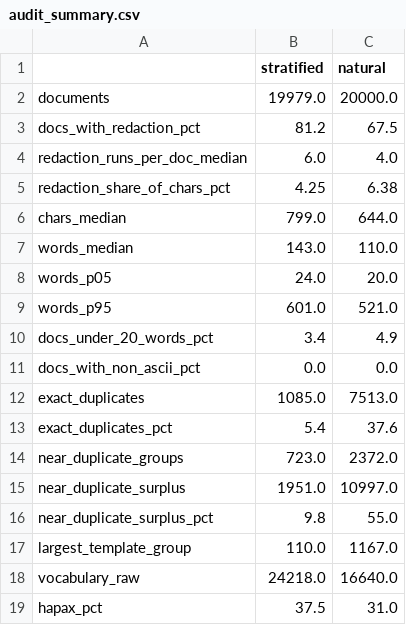
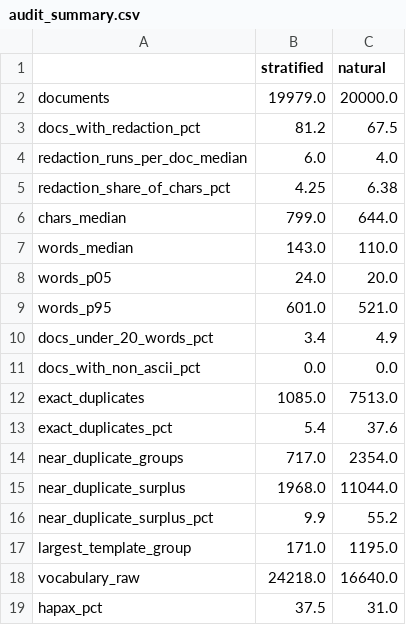
Before and after one commit to matthewpeters-extended/K-Means-Cluster-Modeling, a CSV file: reports/audit_summary.csv, drawn as a sheet.

```diff
--- a/reports/audit_summary.csv
+++ b/reports/audit_summary.csv
@@ -13,6 +13,6 @@ exact_duplicates,1085.0,7513.0
 exact_duplicates_pct,5.4,37.6
-near_duplicate_groups,723.0,2372.0
-near_duplicate_surplus,1951.0,10997.0
-near_duplicate_surplus_pct,9.8,55.0
-largest_template_group,110.0,1167.0
+near_duplicate_groups,717.0,2354.0
+near_duplicate_surplus,1968.0,11044.0
+near_duplicate_surplus_pct,9.9,55.2
+largest_template_group,171.0,1195.0
 vocabulary_raw,24218.0,16640.0
```
Also changed, not shown: reports/audit_template_groups.csv, 19 other files.
